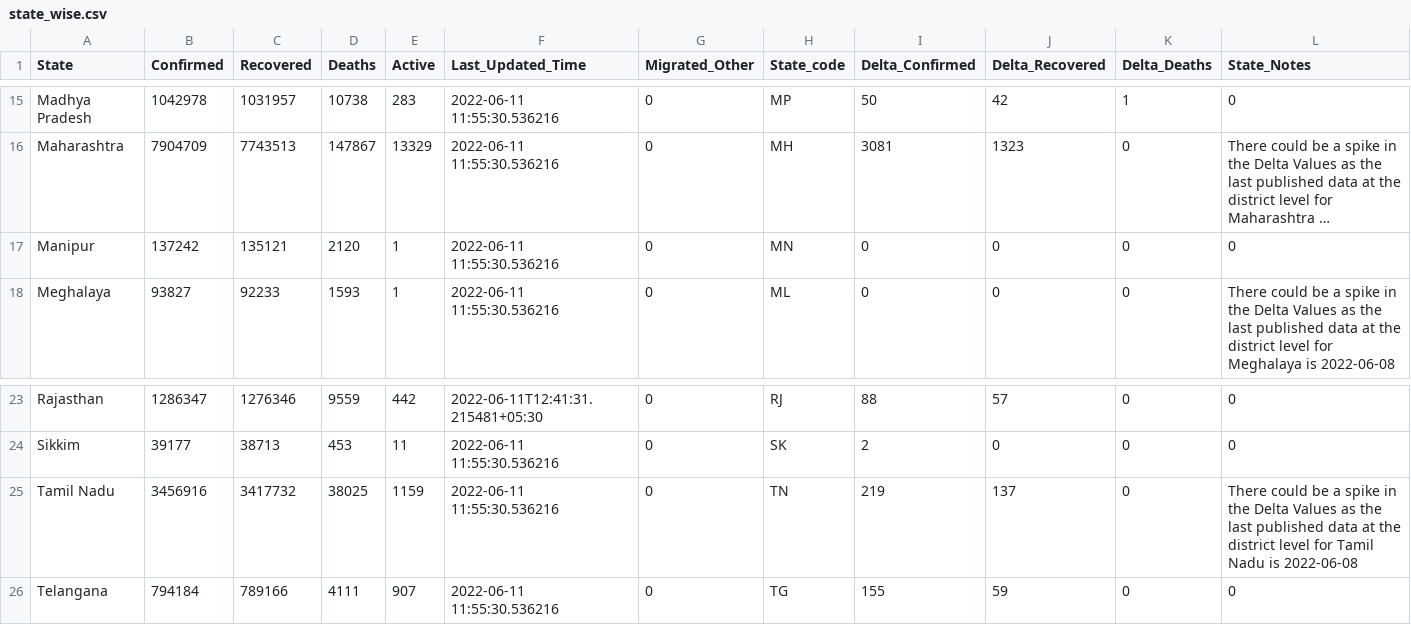
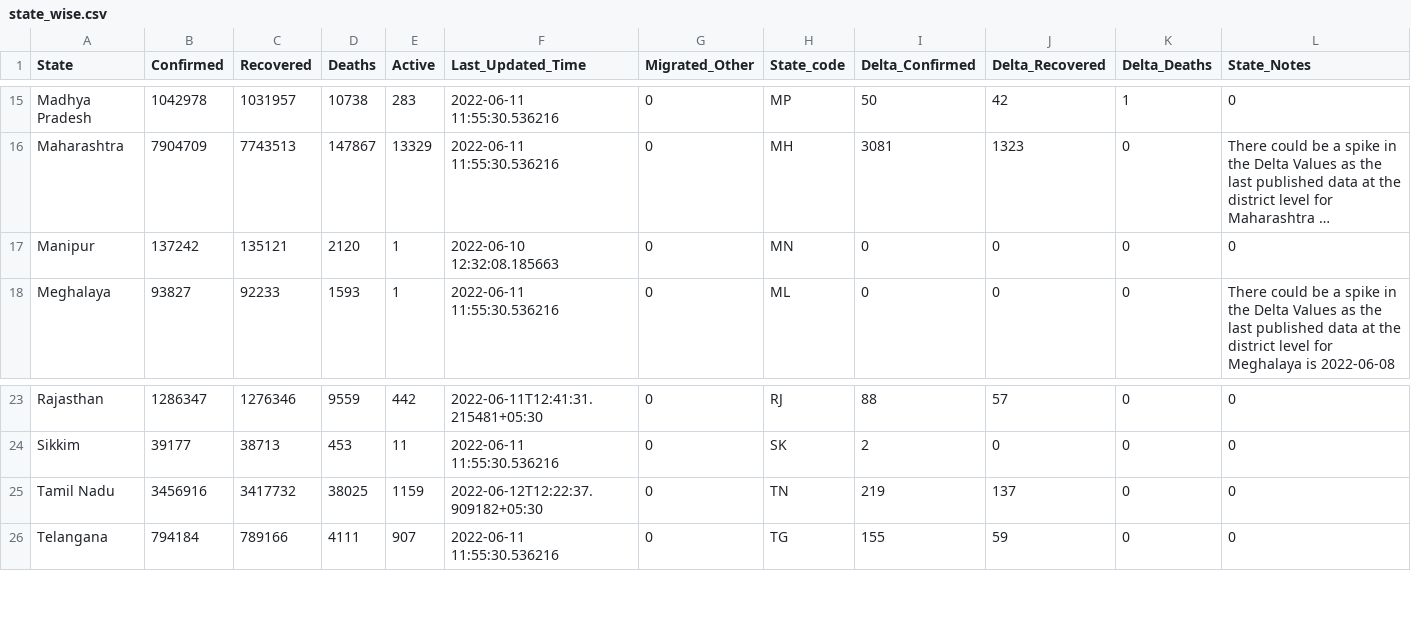
Before and after one commit to incovid19/data, a CSV file: csv/latest/state_wise.csv, drawn as a sheet; only a part is shown, gaps mark what is left out; long unchanged cells end in …; the diff names each change by its address in the sheet, - before the commit and + after, or states it on an @@ line.

```diff
--- a/csv/latest/state_wise.csv
+++ b/csv/latest/state_wise.csv
-F17 (Last_Updated_Time): 2022-06-11 11:55:30.536216
+F17 (Last_Updated_Time): 2022-06-10 12:32:08.185663
-F25 (Last_Updated_Time): 2022-06-11 11:55:30.536216
+F25 (Last_Updated_Time): 2022-06-12T12:22:37.909182+05:30
-L25 (State_Notes): There could be a spike in the Delta Values as the last published data at the district level for Tamil Nadu is 2022-06-08
+L25 (State_Notes): 0
```
Also changed, not shown: csv/latest/district_wise.csv, csv/latest/state_wise_daily.csv, 6 other files.
